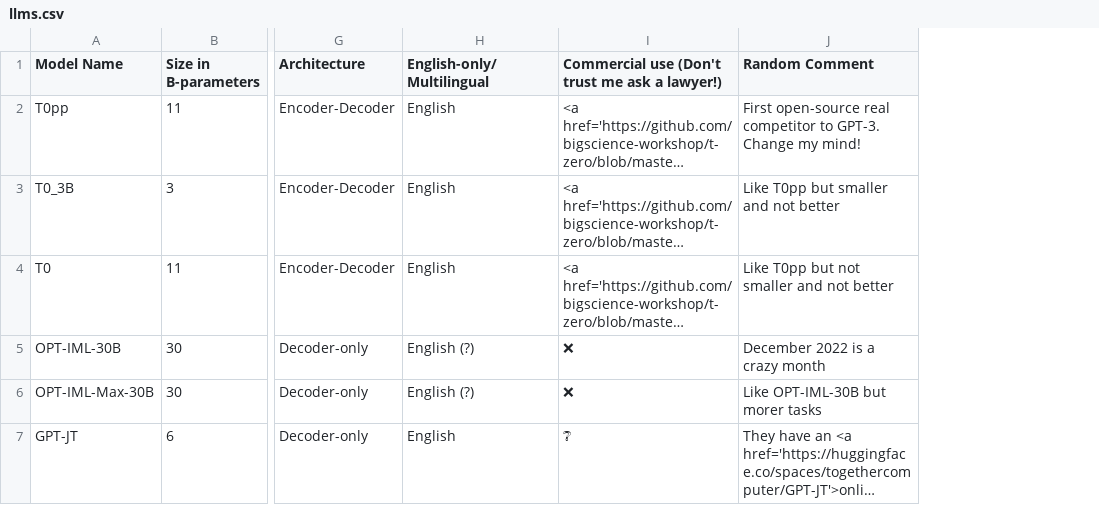
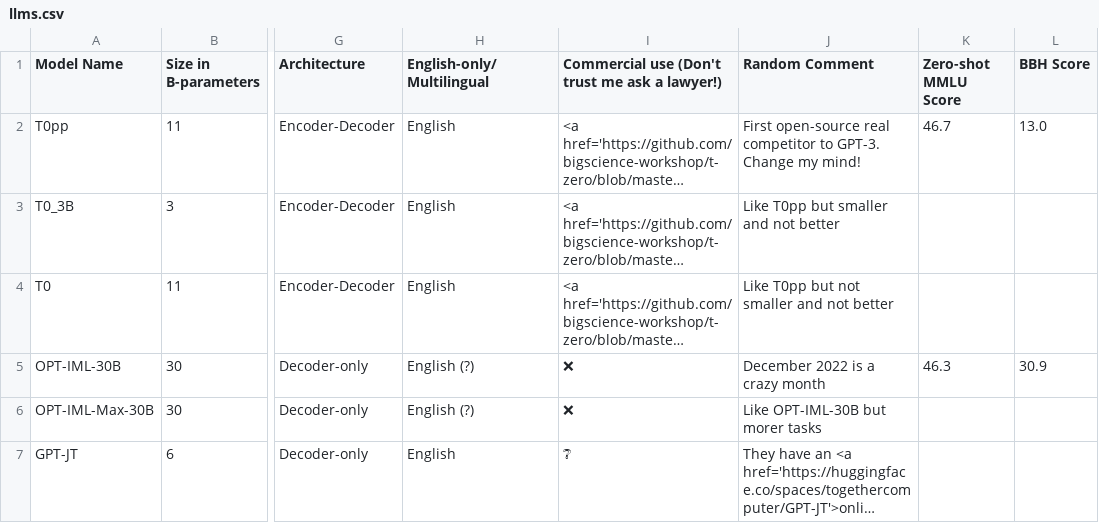
Before and after one commit to anutkk/open-source-llms, a CSV file: _data/llms.csv, drawn as a sheet; only a part is shown, gaps mark what is left out; long unchanged cells end in …; the diff covers the shown part only; the diff names each change by its address in the sheet, - before the commit and + after, or states it on an @@ line.

Commit message:
Add MMLU and BBH columns, and some of FLAN-T5

```diff
--- a/_data/llms.csv
+++ b/_data/llms.csv
+column K (Zero-shot MMLU Score), rows 2-5: 46.7 |  |  | 46.3
+column L (BBH Score), rows 2-5: 13.0 |  |  | 30.9
```
Also changed, not shown: 2 added rows and 1 edited cell elsewhere in this file.
